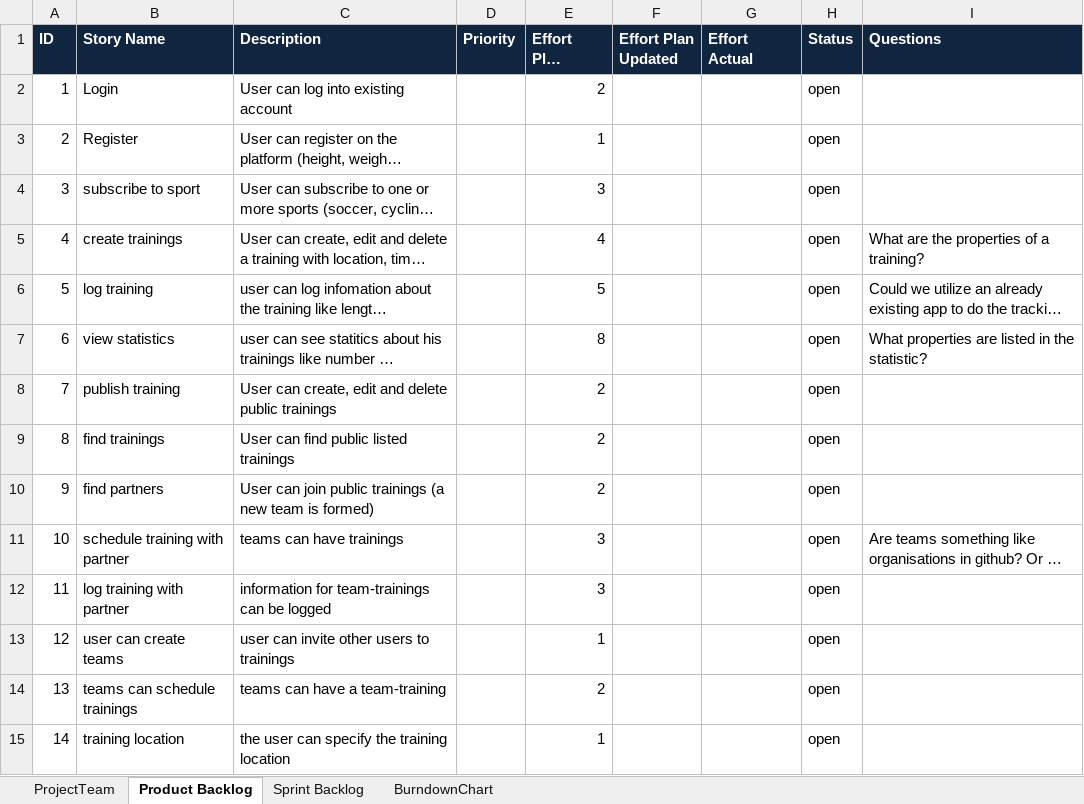
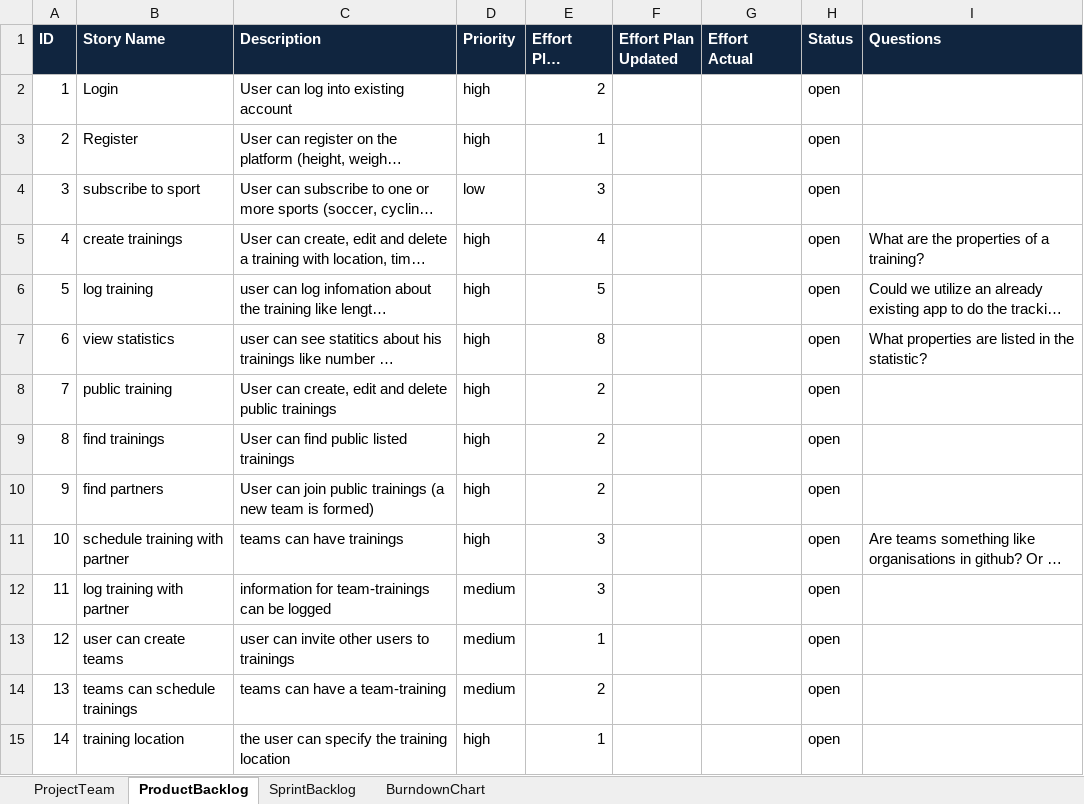
Before and after one commit to ASE15/Sporticide, an Excel workbook: scrum/scrum_sporticide.xlsx, sheet ProductBacklog, drawn as a sheet; only a part is shown; long unchanged cells end in …; values as stored, in another font and other column widths than the file's, no borders; the diff covers the shown part only; the diff names each change by its address in the sheet, - before the commit and + after, or states it on an @@ line.

```diff
--- a/scrum/scrum_sporticide.xlsx (sheet ProductBacklog)
+++ b/scrum/scrum_sporticide.xlsx (sheet ProductBacklog)
-sheet tab: Product Backlog
+sheet tab: ProductBacklog
-sheet tab: Sprint Backlog
+sheet tab: SprintBacklog
-D2:D3 (Priority): (empty)
+D2:D3 (Priority): high
-D4 (Priority): (empty)
+D4 (Priority): low
-D5:D11 (Priority): (empty)
+D5:D11 (Priority): high
-B8 (Story Name): publish training
+B8 (Story Name): public training
-D12:D14 (Priority): (empty)
+D12:D14 (Priority): medium
-D15 (Priority): (empty)
+D15 (Priority): high
```
Also changed, not shown: 13 edited cells elsewhere in this sheet, sheet SprintBacklog, sheet BurndownChart, charts or pictures.
